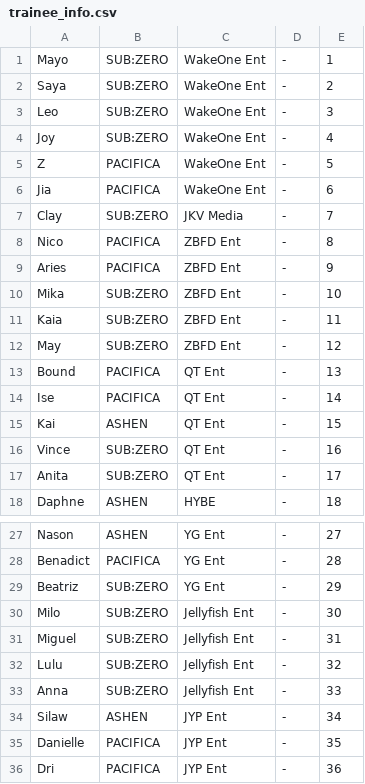
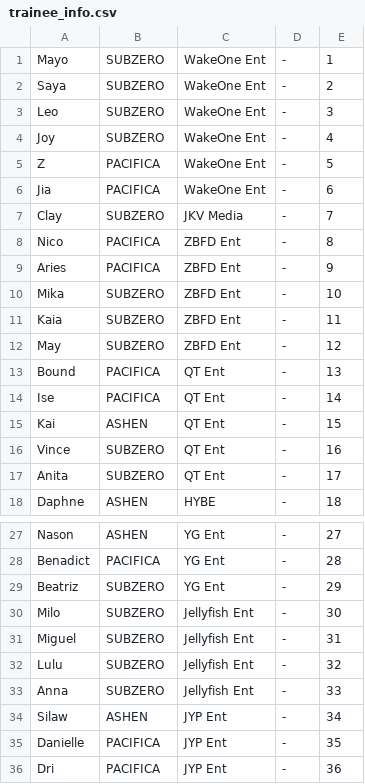
Before and after one commit to StanPlanet/ranker, a CSV file: trainee_info.csv, drawn as a sheet; only a part is shown, gaps mark what is left out; the diff covers the shown part only.

Commit message:
Update trainee_info.csv

```diff
--- a/trainee_info.csv
+++ b/trainee_info.csv
@@ -1,13 +1,13 @@
-"Mayo","SUB:ZERO","WakeOne Ent","-","1"
-"Saya","SUB:ZERO","WakeOne Ent","-","2"
-"Leo","SUB:ZERO","WakeOne Ent","-","3"
-"Joy","SUB:ZERO","WakeOne Ent","-","4"
+"Mayo","SUBZERO","WakeOne Ent","-","1"
+"Saya","SUBZERO","WakeOne Ent","-","2"
+"Leo","SUBZERO","WakeOne Ent","-","3"
+"Joy","SUBZERO","WakeOne Ent","-","4"
 "Z","PACIFICA","WakeOne Ent","-","5"
 "Jia","PACIFICA","WakeOne Ent","-","6"
-"Clay","SUB:ZERO","JKV Media","-","7"
+"Clay","SUBZERO","JKV Media","-","7"
 "Nico","PACIFICA","ZBFD Ent","-","8"
 "Aries","PACIFICA","ZBFD Ent","-","9"
-"Mika","SUB:ZERO","ZBFD Ent","-","10"
-"Kaia","SUB:ZERO","ZBFD Ent","-","11"
-"May","SUB:ZERO","ZBFD Ent","-","12"
+"Mika","SUBZERO","ZBFD Ent","-","10"
+"Kaia","SUBZERO","ZBFD Ent","-","11"
+"May","SUBZERO","ZBFD Ent","-","12"
 "Bound","PACIFICA","QT Ent","-","13"
@@ -15,4 +15,4 @@
 "Kai","ASHEN","QT Ent","-","15"
-"Vince","SUB:ZERO","QT Ent","-","16"
-"Anita","SUB:ZERO","QT Ent","-","17"
+"Vince","SUBZERO","QT Ent","-","16"
+"Anita","SUBZERO","QT Ent","-","17"
 "Daphne","ASHEN","HYBE","-","18"
@@ -28,7 +28,7 @@
 "Benadict","PACIFICA","YG Ent","-","28"
-"Beatriz","SUB:ZERO","YG Ent","-","29"
-"Milo","SUB:ZERO","Jellyfish Ent","-","30"
-"Miguel","SUB:ZERO","Jellyfish Ent","-","31"
-"Lulu","SUB:ZERO","Jellyfish Ent","-","32"
-"Anna","SUB:ZERO","Jellyfish Ent","-","33"
+"Beatriz","SUBZERO","YG Ent","-","29"
+"Milo","SUBZERO","Jellyfish Ent","-","30"
+"Miguel","SUBZERO","Jellyfish Ent","-","31"
+"Lulu","SUBZERO","Jellyfish Ent","-","32"
+"Anna","SUBZERO","Jellyfish Ent","-","33"
 "Silaw","ASHEN","JYP Ent","-","34"
```
Also changed, not shown: 5 edited cells elsewhere in this file.
